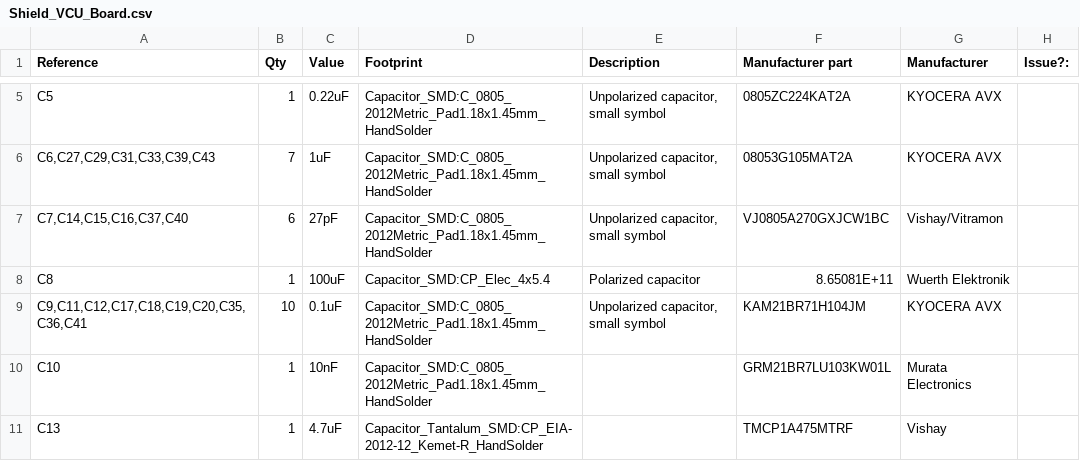
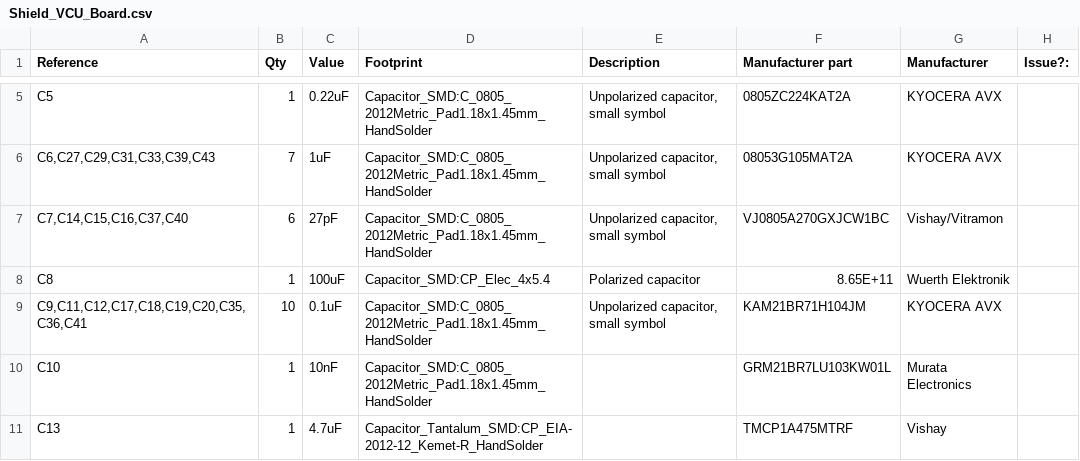
Before and after one commit to EVR-Tuiasi/Shield_VCU_Board, a CSV file: Shield_VCU_Board/BOM/Shield_VCU_Board.csv, drawn as a sheet; only a part is shown, gaps mark what is left out.

```diff
--- a/Shield_VCU_Board/BOM/Shield_VCU_Board.csv
+++ b/Shield_VCU_Board/BOM/Shield_VCU_Board.csv
@@ -7,3 +7,3 @@ C5,1,0.22uF,Capacitor_SMD:C_0805_2012Metric_Pad1.18x1.45mm_HandSolder,"Unpolariz
 "C7,C14,C15,C16,C37,C40",6,27pF,Capacitor_SMD:C_0805_2012Metric_Pad1.18x1.45mm_HandSolder,"Unpolarized capacitor, small symbol",VJ0805A270GXJCW1BC,Vishay/Vitramon,
-C8,1,100uF,Capacitor_SMD:CP_Elec_4x5.4,Polarized capacitor,8.65081E+11,Wuerth Elektronik,
+C8,1,100uF,Capacitor_SMD:CP_Elec_4x5.4,Polarized capacitor,8.65E+11,Wuerth Elektronik,
 "C9,C11,C12,C17,C18,C19,C20,C35,C36,C41",10,0.1uF,Capacitor_SMD:C_0805_2012Metric_Pad1.18x1.45mm_HandSolder,"Unpolarized capacitor, small symbol",KAM21BR71H104JM,KYOCERA AVX,
```
